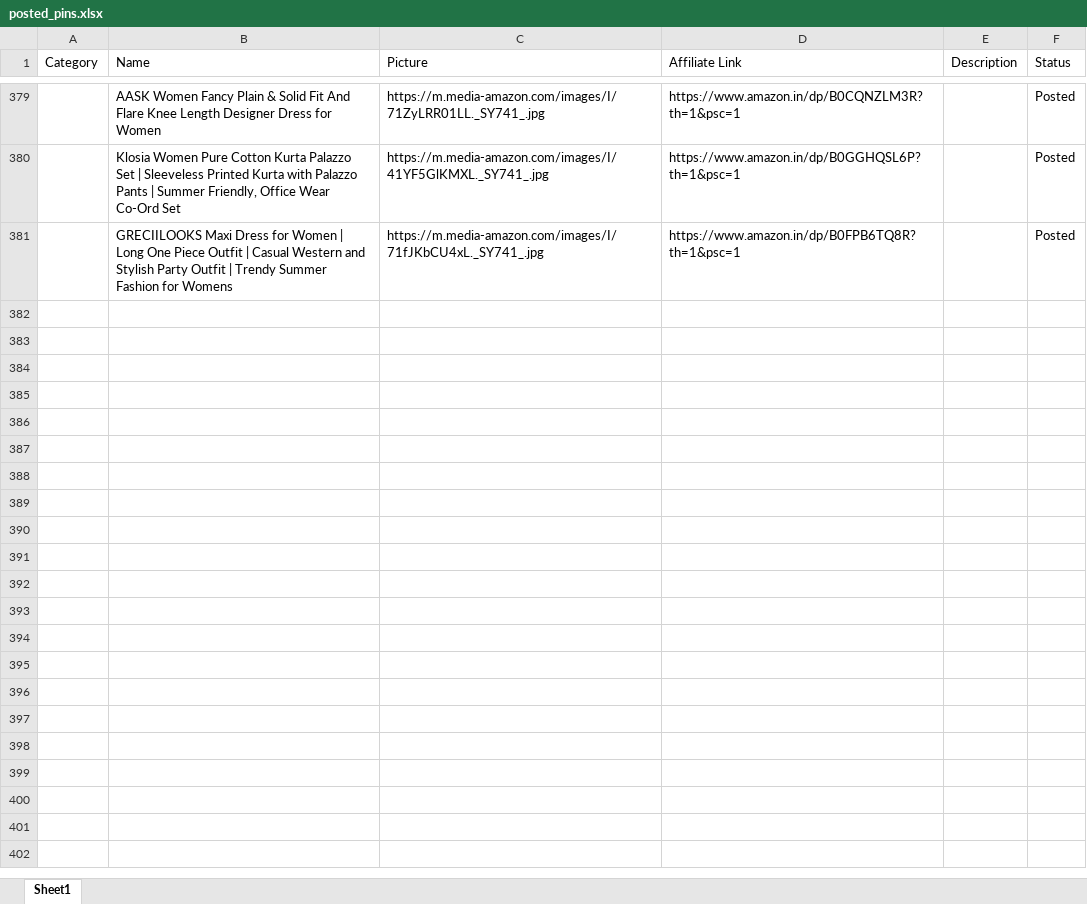
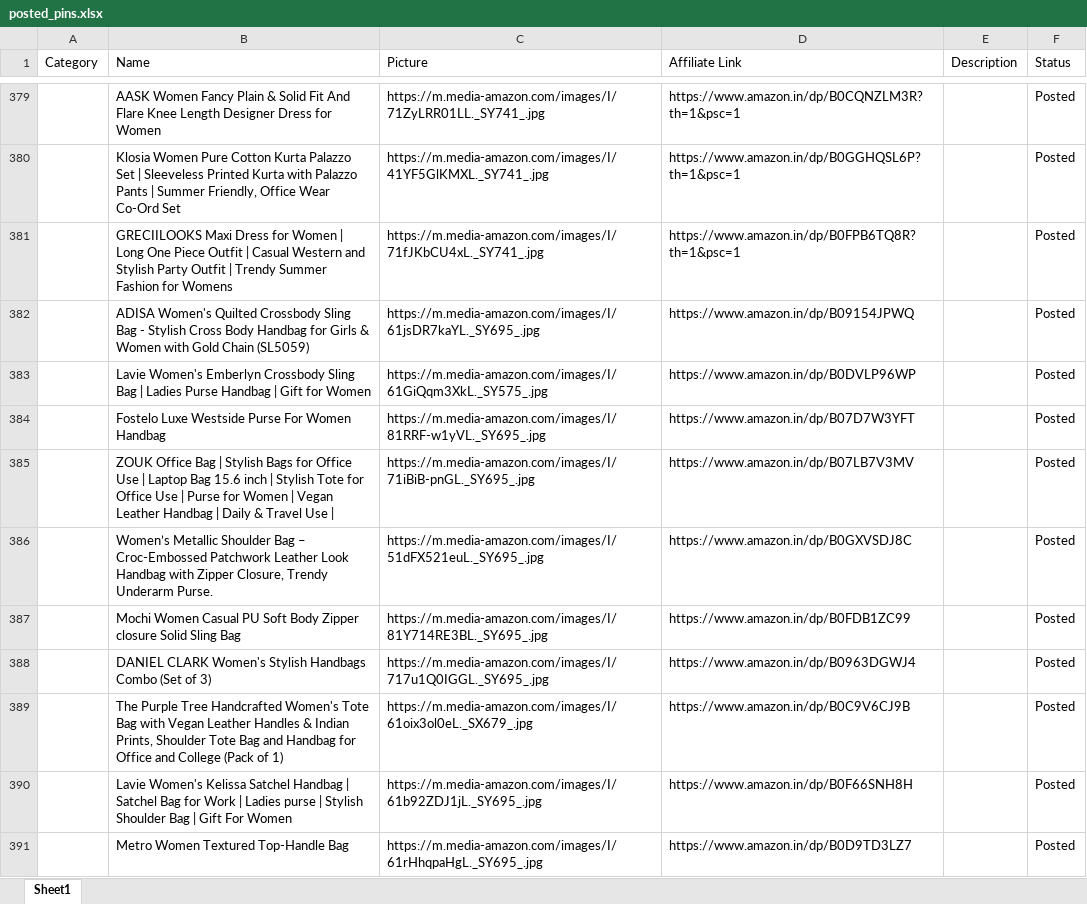
Before and after one commit to Revanth1310/amazon_to_pintrest, an Excel workbook: data/posted_pins.xlsx, sheet Sheet1, drawn as a sheet; only a part is shown, gaps mark what is left out; values as stored, in another font and other column widths than the file's, no borders; the diff covers the shown part only; the diff names each change by its address in the sheet, - before the commit and + after, or states it on an @@ line.

```diff
--- a/data/posted_pins.xlsx (sheet Sheet1)
+++ b/data/posted_pins.xlsx (sheet Sheet1)
+row 382:  | ADISA Women's Quilted Crossbody Sling Bag - Stylish Cross Body Handbag for Girls & Women with Gold Chain (SL5059) | https://m.media-amazon.com/images/I/61jsDR7kaYL._SY695_.jpg | https://www.amazon.in/dp/B09154JPWQ |  | Posted
+row 383:  | Lavie Women's Emberlyn Crossbody Sling Bag | Ladies Purse Handbag | Gift for Women | https://m.media-amazon.com/images/I/61GiQqm3XkL._SY575_.jpg | https://www.amazon.in/dp/B0DVLP96WP |  | Posted
+row 384:  | Fostelo Luxe Westside Purse For Women Handbag | https://m.media-amazon.com/images/I/81RRF-w1yVL._SY695_.jpg | https://www.amazon.in/dp/B07D7W3YFT |  | Posted
+row 385:  | ZOUK Office Bag | Stylish Bags for Office Use | Laptop Bag 15.6 inch | Stylish Tote for Office Use | Purse for Women | Vegan Leather Handbag | Daily & Travel Use | | https://m.media-amazon.com/images/I/71iBiB-pnGL._SY695_.jpg | https://www.amazon.in/dp/B07LB7V3MV |  | Posted
+row 386:  | Women’s Metallic Shoulder Bag – Croc-Embossed Patchwork Leather Look Handbag with Zipper Closure, Trendy Underarm Purse. | https://m.media-amazon.com/images/I/51dFX521euL._SY695_.jpg | https://www.amazon.in/dp/B0GXVSDJ8C |  | Posted
+row 387:  | Mochi Women Casual PU Soft Body Zipper closure Solid Sling Bag | https://m.media-amazon.com/images/I/81Y714RE3BL._SY695_.jpg | https://www.amazon.in/dp/B0FDB1ZC99 |  | Posted
+row 388:  | DANIEL CLARK Women's Stylish Handbags Combo (Set of 3) | https://m.media-amazon.com/images/I/717u1Q0IGGL._SY695_.jpg | https://www.amazon.in/dp/B0963DGWJ4 |  | Posted
+row 389:  | The Purple Tree Handcrafted Women's Tote Bag with Vegan Leather Handles & Indian Prints, Shoulder Tote Bag and Handbag for Office and College (Pack of 1) | https://m.media-amazon.com/images/I/61oix3ol0eL._SX679_.jpg | https://www.amazon.in/dp/B0C9V6CJ9B |  | Posted
+row 390:  | Lavie Women's Kelissa Satchel Handbag | Satchel Bag for Work | Ladies purse | Stylish Shoulder Bag | Gift For Women | https://m.media-amazon.com/images/I/61b92ZDJ1jL._SY695_.jpg | https://www.amazon.in/dp/B0F66SNH8H |  | Posted
+row 391:  | Metro Women Textured Top-Handle Bag | https://m.media-amazon.com/images/I/61rHhqpaHgL._SY695_.jpg | https://www.amazon.in/dp/B0D9TD3LZ7 |  | Posted
```
Also changed, not shown: 69 added rows elsewhere in this sheet, data/amazon_products.xlsx.
